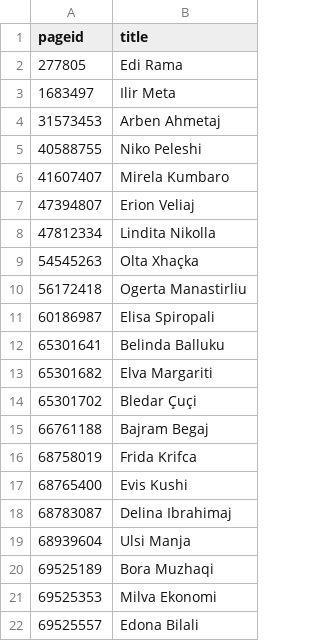
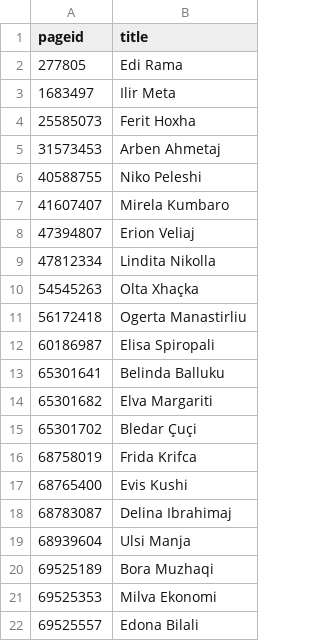
Before and after one commit to every-politician-scrapers/albania-cabinet, a CSV file: enwiki/index.csv, drawn as a sheet.

```diff
--- a/enwiki/index.csv
+++ b/enwiki/index.csv
@@ -3,2 +3,3 @@ pageid,title
 1683497,Ilir Meta
+25585073,Ferit Hoxha
 31573453,Arben Ahmetaj
@@ -14,3 +15,2 @@ pageid,title
 65301702,Bledar Çuçi
-66761188,Bajram Begaj
 68758019,Frida Krifca
```
Also changed, not shown: 3 other files.
